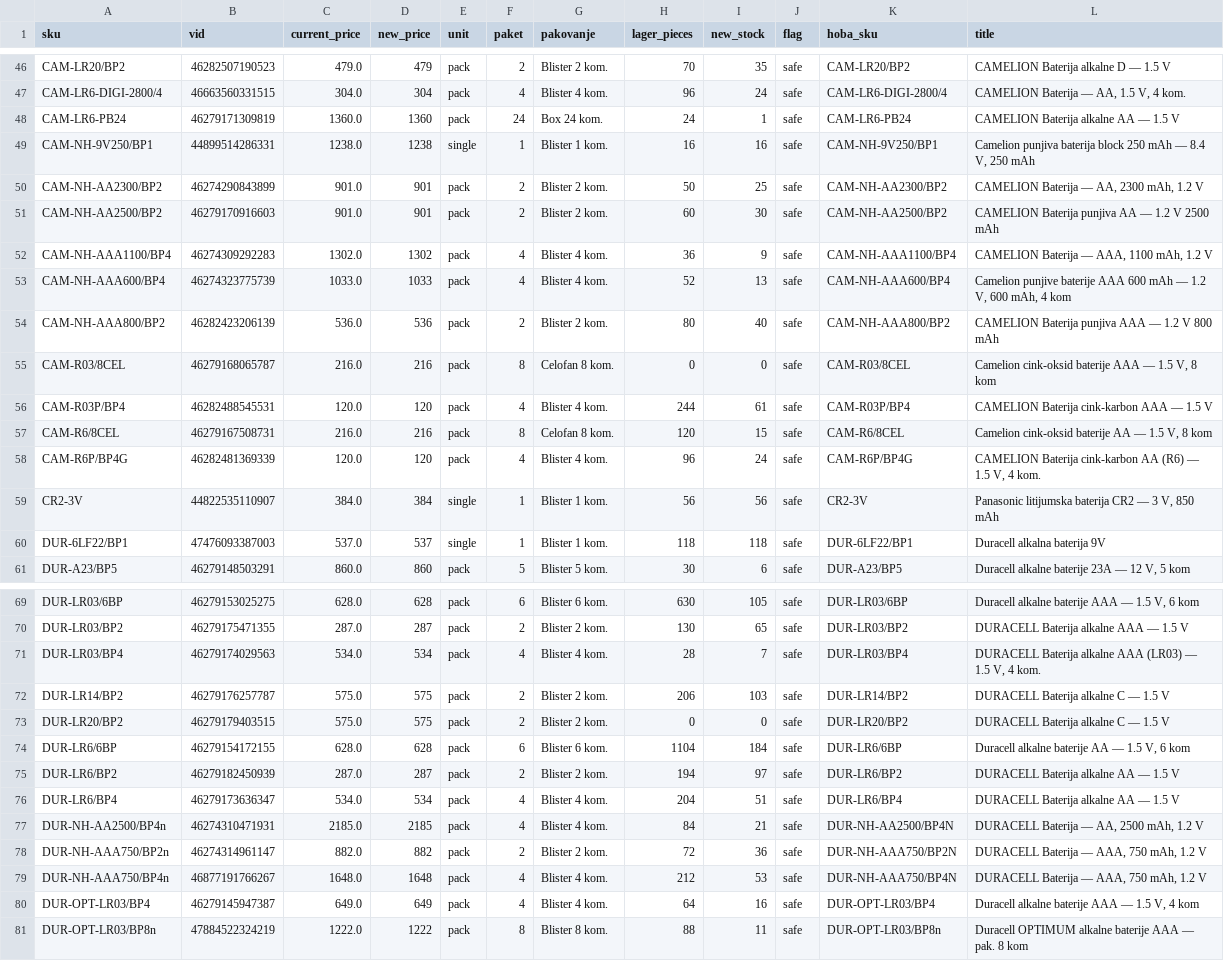
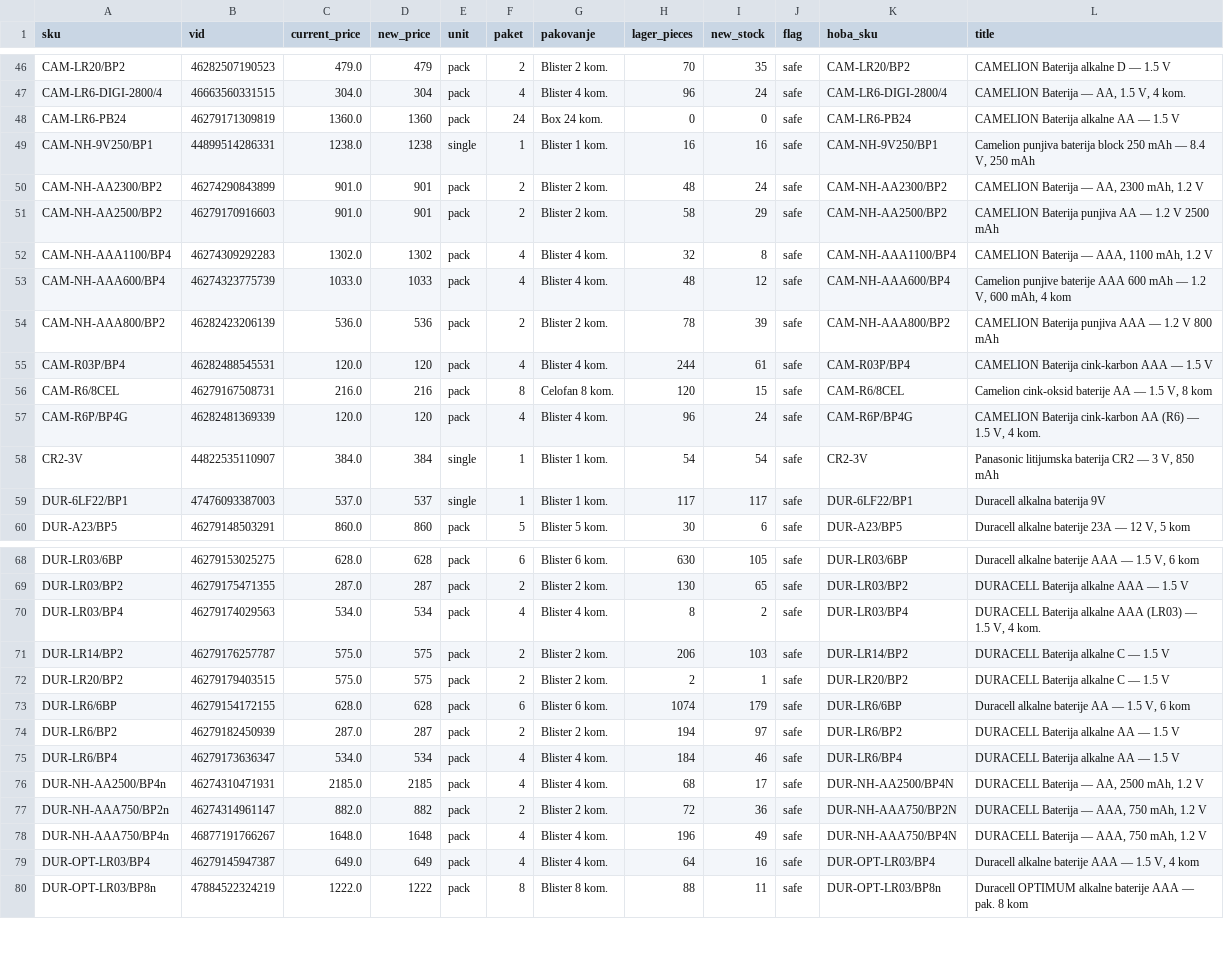
Before and after one commit to 81sajo-sketch/hoba-elementa-mirror, a CSV file: baterije-pregled.csv, drawn as a sheet; only a part is shown, gaps mark what is left out; the diff covers the shown part only.

```diff
--- a/baterije-pregled.csv
+++ b/baterije-pregled.csv
@@ -47,10 +47,9 @@ CAM-LR20/BP2,46282507190523,479.0,479,pack,2,Blister 2 kom.,70,35,safe,CAM-LR20/
 CAM-LR6-DIGI-2800/4,46663560331515,304.0,304,pack,4,Blister 4 kom.,96,24,safe,CAM-LR6-DIGI-2800/4,"CAMELION Baterija — AA, 1.5 V, 4 kom."
-CAM-LR6-PB24,46279171309819,1360.0,1360,pack,24,Box 24 kom.,24,1,safe,CAM-LR6-PB24,CAMELION Baterija alkalne AA — 1.5 V
+CAM-LR6-PB24,46279171309819,1360.0,1360,pack,24,Box 24 kom.,0,0,safe,CAM-LR6-PB24,CAMELION Baterija alkalne AA — 1.5 V
 CAM-NH-9V250/BP1,44899514286331,1238.0,1238,single,1,Blister 1 kom.,16,16,safe,CAM-NH-9V250/BP1,"Camelion punjiva baterija block 250 mAh — 8.4 V, 250 mAh"
-CAM-NH-AA2300/BP2,46274290843899,901.0,901,pack,2,Blister 2 kom.,50,25,safe,CAM-NH-AA2300/BP2,"CAMELION Baterija — AA, 2300 mAh, 1.2 V"
-CAM-NH-AA2500/BP2,46279170916603,901.0,901,pack,2,Blister 2 kom.,60,30,safe,CAM-NH-AA2500/BP2,CAMELION Baterija punjiva AA — 1.2 V 2500 mAh
-CAM-NH-AAA1100/BP4,46274309292283,1302.0,1302,pack,4,Blister 4 kom.,36,9,safe,CAM-NH-AAA1100/BP4,"CAMELION Baterija — AAA, 1100 mAh, 1.2 V"
-CAM-NH-AAA600/BP4,46274323775739,1033.0,1033,pack,4,Blister 4 kom.,52,13,safe,CAM-NH-AAA600/BP4,"Camelion punjive baterije AAA 600 mAh — 1.2 V, 600 mAh, 4 kom"
-CAM-NH-AAA800/BP2,46282423206139,536.0,536,pack,2,Blister 2 kom.,80,40,safe,CAM-NH-AAA800/BP2,CAMELION Baterija punjiva AAA — 1.2 V 800 mAh
-CAM-R03/8CEL,46279168065787,216.0,216,pack,8,Celofan 8 kom.,0,0,safe,CAM-R03/8CEL,"Camelion cink-oksid baterije AAA — 1.5 V, 8 kom"
+CAM-NH-AA2300/BP2,46274290843899,901.0,901,pack,2,Blister 2 kom.,48,24,safe,CAM-NH-AA2300/BP2,"CAMELION Baterija — AA, 2300 mAh, 1.2 V"
+CAM-NH-AA2500/BP2,46279170916603,901.0,901,pack,2,Blister 2 kom.,58,29,safe,CAM-NH-AA2500/BP2,CAMELION Baterija punjiva AA — 1.2 V 2500 mAh
+CAM-NH-AAA1100/BP4,46274309292283,1302.0,1302,pack,4,Blister 4 kom.,32,8,safe,CAM-NH-AAA1100/BP4,"CAMELION Baterija — AAA, 1100 mAh, 1.2 V"
+CAM-NH-AAA600/BP4,46274323775739,1033.0,1033,pack,4,Blister 4 kom.,48,12,safe,CAM-NH-AAA600/BP4,"Camelion punjive baterije AAA 600 mAh — 1.2 V, 600 mAh, 4 kom"
+CAM-NH-AAA800/BP2,46282423206139,536.0,536,pack,2,Blister 2 kom.,78,39,safe,CAM-NH-AAA800/BP2,CAMELION Baterija punjiva AAA — 1.2 V 800 mAh
 CAM-R03P/BP4,46282488545531,120.0,120,pack,4,Blister 4 kom.,244,61,safe,CAM-R03P/BP4,CAMELION Baterija cink-karbon AAA — 1.5 V
@@ -58,4 +57,4 @@ CAM-R6/8CEL,46279167508731,216.0,216,pack,8,Celofan 8 kom.,120,15,safe,CAM-R6/8C
 CAM-R6P/BP4G,46282481369339,120.0,120,pack,4,Blister 4 kom.,96,24,safe,CAM-R6P/BP4G,"CAMELION Baterija cink-karbon AA (R6) — 1.5 V, 4 kom."
-CR2-3V,44822535110907,384.0,384,single,1,Blister 1 kom.,56,56,safe,CR2-3V,"Panasonic litijumska baterija CR2 — 3 V, 850 mAh"
-DUR-6LF22/BP1,47476093387003,537.0,537,single,1,Blister 1 kom.,118,118,safe,DUR-6LF22/BP1,Duracell alkalna baterija 9V
+CR2-3V,44822535110907,384.0,384,single,1,Blister 1 kom.,54,54,safe,CR2-3V,"Panasonic litijumska baterija CR2 — 3 V, 850 mAh"
+DUR-6LF22/BP1,47476093387003,537.0,537,single,1,Blister 1 kom.,117,117,safe,DUR-6LF22/BP1,Duracell alkalna baterija 9V
 DUR-A23/BP5,46279148503291,860.0,860,pack,5,Blister 5 kom.,30,6,safe,DUR-A23/BP5,"Duracell alkalne baterije 23A — 12 V, 5 kom"
@@ -70,11 +69,11 @@ DUR-LR03/6BP,46279153025275,628.0,628,pack,6,Blister 6 kom.,630,105,safe,DUR-LR0
 DUR-LR03/BP2,46279175471355,287.0,287,pack,2,Blister 2 kom.,130,65,safe,DUR-LR03/BP2,DURACELL Baterija alkalne AAA — 1.5 V
-DUR-LR03/BP4,46279174029563,534.0,534,pack,4,Blister 4 kom.,28,7,safe,DUR-LR03/BP4,"DURACELL Baterija alkalne AAA (LR03) — 1.5 V, 4 kom."
+DUR-LR03/BP4,46279174029563,534.0,534,pack,4,Blister 4 kom.,8,2,safe,DUR-LR03/BP4,"DURACELL Baterija alkalne AAA (LR03) — 1.5 V, 4 kom."
 DUR-LR14/BP2,46279176257787,575.0,575,pack,2,Blister 2 kom.,206,103,safe,DUR-LR14/BP2,DURACELL Baterija alkalne C — 1.5 V
-DUR-LR20/BP2,46279179403515,575.0,575,pack,2,Blister 2 kom.,0,0,safe,DUR-LR20/BP2,DURACELL Baterija alkalne C — 1.5 V
-DUR-LR6/6BP,46279154172155,628.0,628,pack,6,Blister 6 kom.,1104,184,safe,DUR-LR6/6BP,"Duracell alkalne baterije AA — 1.5 V, 6 kom"
+DUR-LR20/BP2,46279179403515,575.0,575,pack,2,Blister 2 kom.,2,1,safe,DUR-LR20/BP2,DURACELL Baterija alkalne C — 1.5 V
+DUR-LR6/6BP,46279154172155,628.0,628,pack,6,Blister 6 kom.,1074,179,safe,DUR-LR6/6BP,"Duracell alkalne baterije AA — 1.5 V, 6 kom"
 DUR-LR6/BP2,46279182450939,287.0,287,pack,2,Blister 2 kom.,194,97,safe,DUR-LR6/BP2,DURACELL Baterija alkalne AA — 1.5 V
-DUR-LR6/BP4,46279173636347,534.0,534,pack,4,Blister 4 kom.,204,51,safe,DUR-LR6/BP4,DURACELL Baterija alkalne AA — 1.5 V
-DUR-NH-AA2500/BP4n,46274310471931,2185.0,2185,pack,4,Blister 4 kom.,84,21,safe,DUR-NH-AA2500/BP4N,"DURACELL Baterija — AA, 2500 mAh, 1.2 V"
+DUR-LR6/BP4,46279173636347,534.0,534,pack,4,Blister 4 kom.,184,46,safe,DUR-LR6/BP4,DURACELL Baterija alkalne AA — 1.5 V
+DUR-NH-AA2500/BP4n,46274310471931,2185.0,2185,pack,4,Blister 4 kom.,68,17,safe,DUR-NH-AA2500/BP4N,"DURACELL Baterija — AA, 2500 mAh, 1.2 V"
 DUR-NH-AAA750/BP2n,46274314961147,882.0,882,pack,2,Blister 2 kom.,72,36,safe,DUR-NH-AAA750/BP2N,"DURACELL Baterija — AAA, 750 mAh, 1.2 V"
-DUR-NH-AAA750/BP4n,46877191766267,1648.0,1648,pack,4,Blister 4 kom.,212,53,safe,DUR-NH-AAA750/BP4N,"DURACELL Baterija — AAA, 750 mAh, 1.2 V"
+DUR-NH-AAA750/BP4n,46877191766267,1648.0,1648,pack,4,Blister 4 kom.,196,49,safe,DUR-NH-AAA750/BP4N,"DURACELL Baterija — AAA, 750 mAh, 1.2 V"
 DUR-OPT-LR03/BP4,46279145947387,649.0,649,pack,4,Blister 4 kom.,64,16,safe,DUR-OPT-LR03/BP4,"Duracell alkalne baterije AAA — 1.5 V, 4 kom"
```
Also changed, not shown: 42 edited cells elsewhere in this file, 2 other files.
